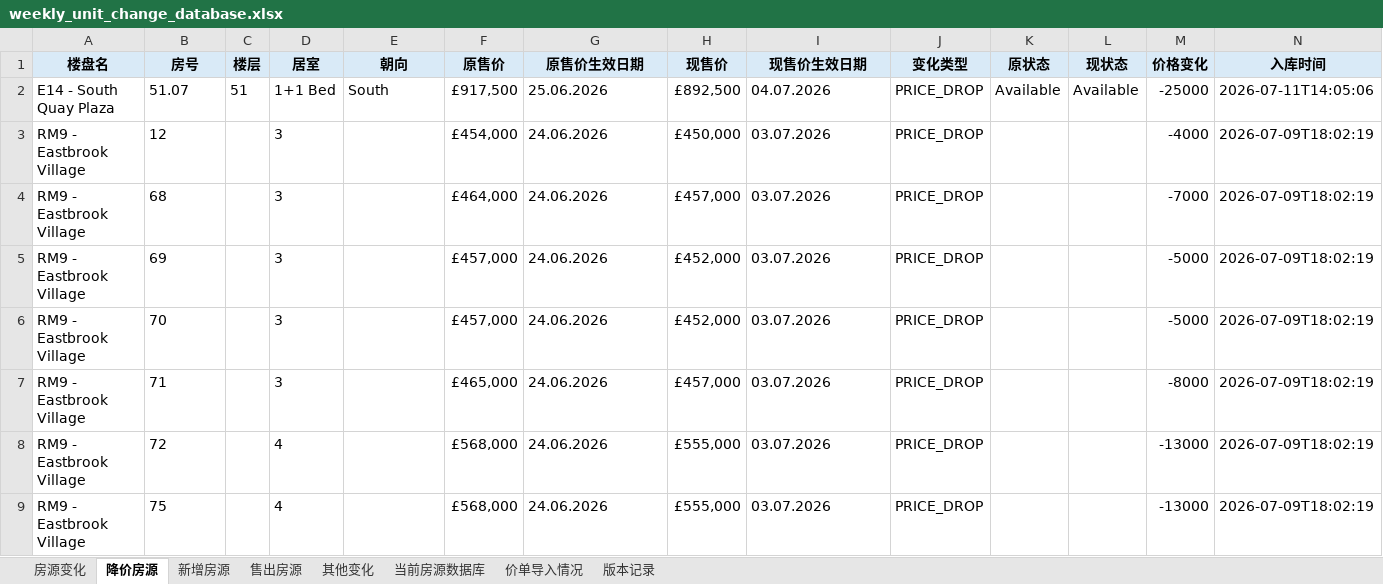
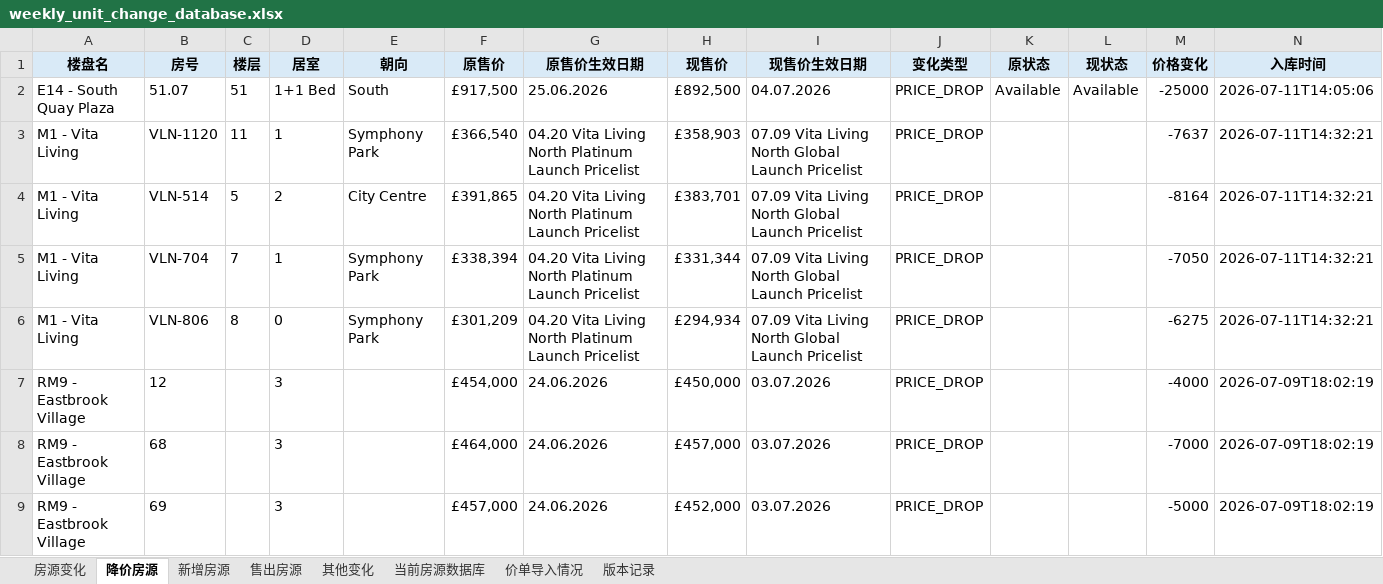
Before and after one commit to Zhaoting-botversion/UK-Inventory, an Excel workbook: outputs/weekly_unit_change_database.xlsx, sheet 降价房源, drawn as a sheet; only a part is shown; the shorter side is filled out with more unchanged rows; values as stored, in another font and other column widths than the file's, no borders; the diff names each change by its address in the sheet, - before the commit and + after, or states it on an @@ line.

Commit message:
Restore Vita Living automatic comparison

```diff
--- a/outputs/weekly_unit_change_database.xlsx (sheet 降价房源)
+++ b/outputs/weekly_unit_change_database.xlsx (sheet 降价房源)
+row 3: M1 - Vita Living | VLN-1120 | 11 | 1 | Symphony Park | £366,540 | 04.20 Vita Living North Platinum Launch Pricelist | £358,903 | 07.09 Vita Living North Global Launch Pricelist | PRICE_DROP |  |  | -7637 | 2026-07-11T14:32:21
+row 4: M1 - Vita Living | VLN-514 | 5 | 2 | City Centre | £391,865 | 04.20 Vita Living North Platinum Launch Pricelist | £383,701 | 07.09 Vita Living North Global Launch Pricelist | PRICE_DROP |  |  | -8164 | 2026-07-11T14:32:21
+row 5: M1 - Vita Living | VLN-704 | 7 | 1 | Symphony Park | £338,394 | 04.20 Vita Living North Platinum Launch Pricelist | £331,344 | 07.09 Vita Living North Global Launch Pricelist | PRICE_DROP |  |  | -7050 | 2026-07-11T14:32:21
+row 6: M1 - Vita Living | VLN-806 | 8 | 0 | Symphony Park | £301,209 | 04.20 Vita Living North Platinum Launch Pricelist | £294,934 | 07.09 Vita Living North Global Launch Pricelist | PRICE_DROP |  |  | -6275 | 2026-07-11T14:32:21
```
Also changed, not shown: sheet 房源变化, sheet 售出房源, sheet 当前房源数据库, sheet 新增房源, sheet 价单导入情况, sheet 版本记录, 3 other files.
